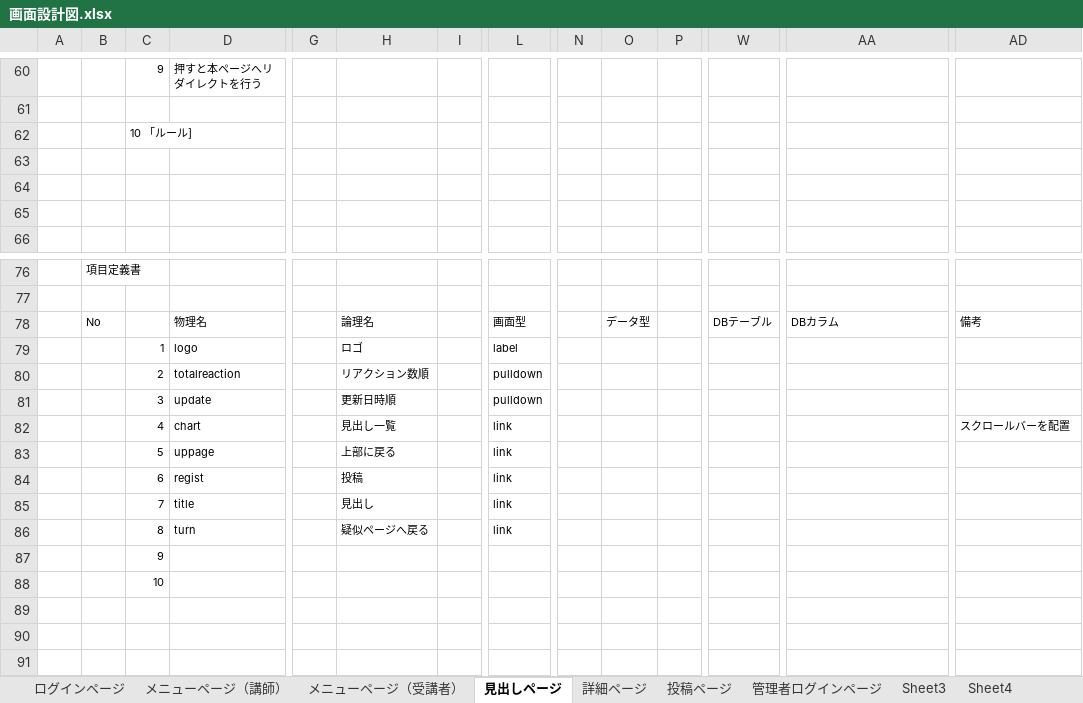
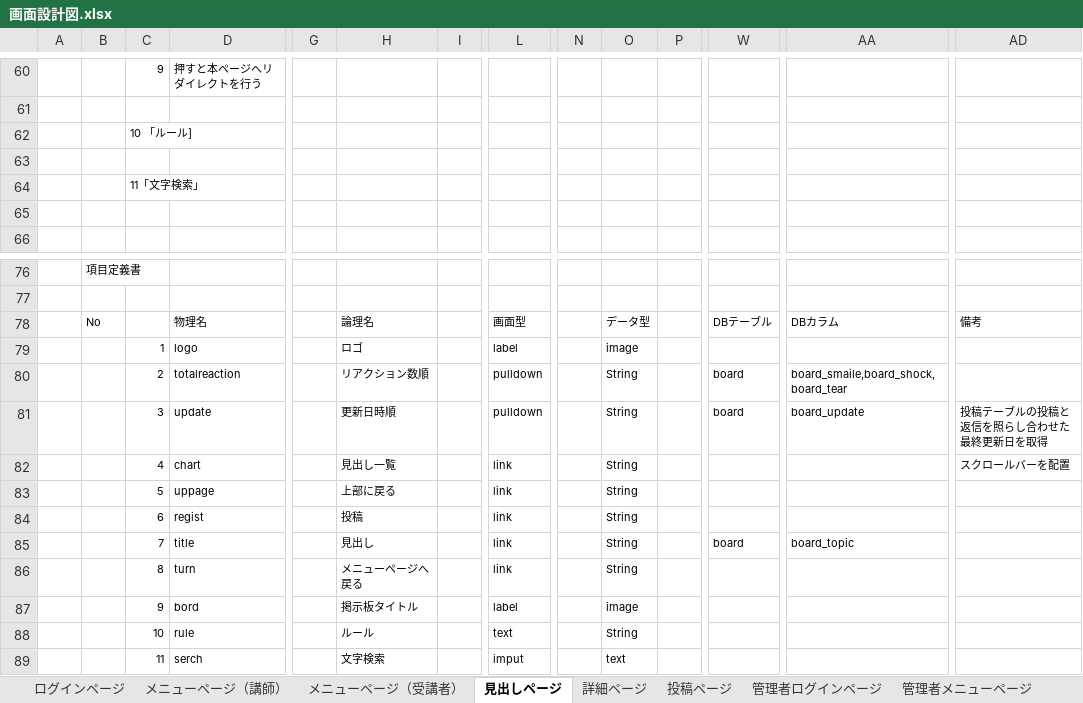
Before and after one commit to DOJO-2021/C-1, an Excel workbook: 文書管理フォルダ/外部設計用フォルダ/外部設計書類/画面設計図.xlsx, sheet 見出しページ, drawn as a sheet; only a part is shown, gaps mark what is left out; values as stored, in another font and other column widths than the file's, no borders; charts and pictures not drawn; removed rows and columns are numbered as before the commit, all else as after; rows hold the shown columns only; the diff names each change by its address in the sheet, - before the commit and + after, or states it on an @@ line.

```diff
--- a/文書管理フォルダ/外部設計用フォルダ/外部設計書類/画面設計図.xlsx (sheet 見出しページ)
+++ b/文書管理フォルダ/外部設計用フォルダ/外部設計書類/画面設計図.xlsx (sheet 見出しページ)
-sheet tab: Sheet3
-sheet tab: Sheet4
+sheet tab: 管理者メニューページ
-C64: (empty)
+C64: 11「文字検索」
-O79: (empty)
+O79: image
-O80:O86: (empty)
+O80:O86: String
-W80:W81: (empty)
+W80:W81: board
-AA80: (empty)
+AA80: board_smaile,board_shock,board_tear
-AA81: (empty)
+AA81: board_update
-AD81: (empty)
+AD81: 投稿テーブルの投稿と返信を照らし合わせた最終更新日を取得
-W85: (empty)
+W85: board
-AA85: (empty)
+AA85: board_topic
-H86: 疑似ページへ戻る
+H86: メニューページへ戻る
-row 87:  |  | 9
-row 88:  |  | 10
+row 87:  |  | 9 | bord |  | 掲示板タイトル |  | label |  | image
+row 88:  |  | 10 | rule |  | ルール |  | text |  | String
+row 89:  |  | 11 | serch |  | 文字検索 |  | imput |  | text
```
Also changed, not shown: sheet 詳細ページ, sheet 管理者詳細ページ, sheet 投稿ページ, sheet 管理者見出しページ, other sheet tabs, charts or pictures.
